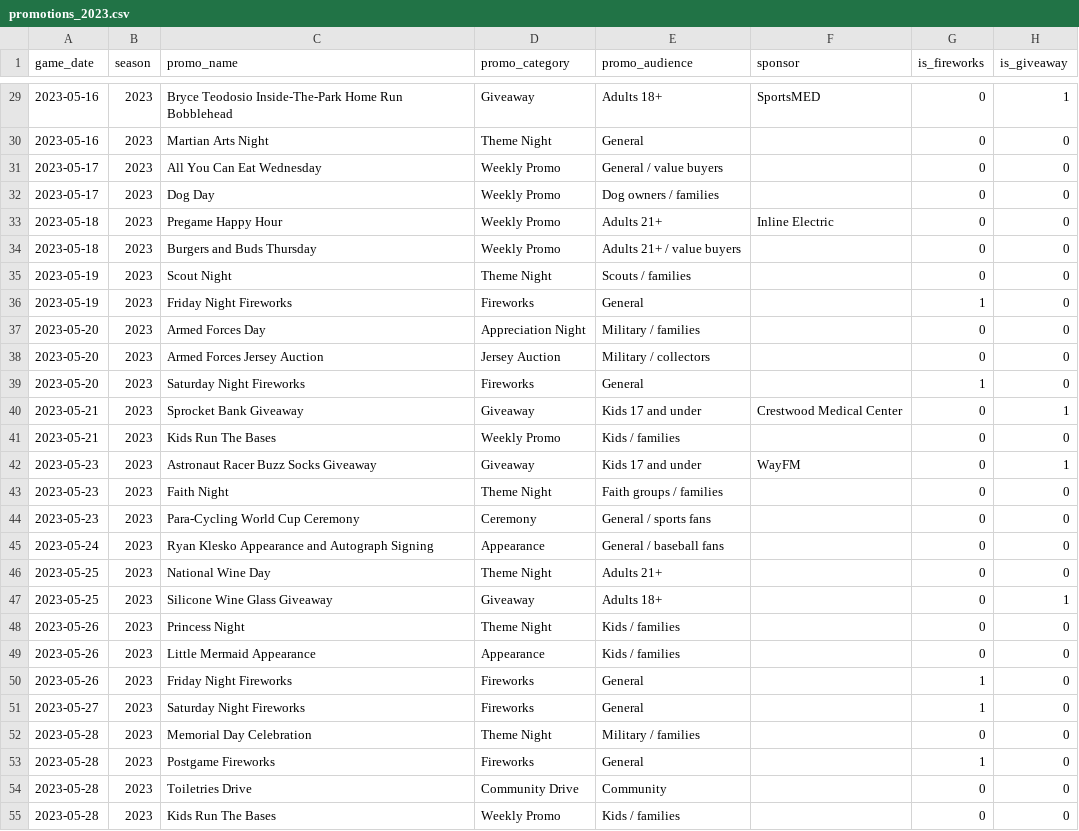
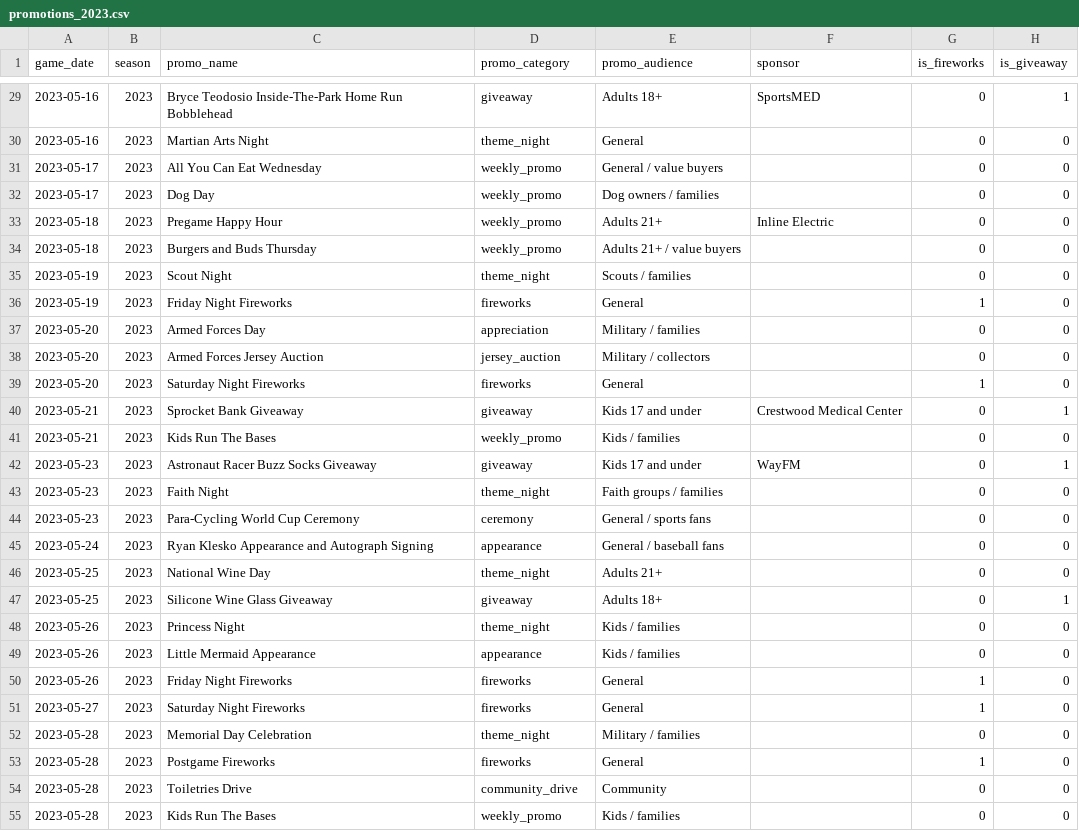
Before and after one commit to tip1220/trash-pandas-crm-analytics-pilot, a CSV file: data/raw/promotions_2023.csv, drawn as a sheet; only a part is shown, gaps mark what is left out; the diff covers the shown part only; the diff names each change by its address in the sheet, - before the commit and + after, or states it on an @@ line.

```diff
--- a/data/raw/promotions_2023.csv
+++ b/data/raw/promotions_2023.csv
-D29 (promo_category): Giveaway
+D29 (promo_category): giveaway
-D30 (promo_category): Theme Night
+D30 (promo_category): theme_night
-D31:D34 (promo_category): Weekly Promo
+D31:D34 (promo_category): weekly_promo
-D35 (promo_category): Theme Night
+D35 (promo_category): theme_night
-D36 (promo_category): Fireworks
+D36 (promo_category): fireworks
-D37 (promo_category): Appreciation Night
+D37 (promo_category): appreciation
-D38 (promo_category): Jersey Auction
+D38 (promo_category): jersey_auction
-D39 (promo_category): Fireworks
+D39 (promo_category): fireworks
-D40 (promo_category): Giveaway
+D40 (promo_category): giveaway
-D41 (promo_category): Weekly Promo
+D41 (promo_category): weekly_promo
-D42 (promo_category): Giveaway
+D42 (promo_category): giveaway
-D43 (promo_category): Theme Night
+D43 (promo_category): theme_night
-D44 (promo_category): Ceremony
+D44 (promo_category): ceremony
-D45 (promo_category): Appearance
+D45 (promo_category): appearance
-D46 (promo_category): Theme Night
+D46 (promo_category): theme_night
-D47 (promo_category): Giveaway
+D47 (promo_category): giveaway
-D48 (promo_category): Theme Night
+D48 (promo_category): theme_night
-D49 (promo_category): Appearance
+D49 (promo_category): appearance
-D50:D51 (promo_category): Fireworks
+D50:D51 (promo_category): fireworks
-D52 (promo_category): Theme Night
+D52 (promo_category): theme_night
-D53 (promo_category): Fireworks
+D53 (promo_category): fireworks
-D54 (promo_category): Community Drive
+D54 (promo_category): community_drive
-D55 (promo_category): Weekly Promo
+D55 (promo_category): weekly_promo
```
Also changed, not shown: 101 edited cells elsewhere in this file, 8 other files.
